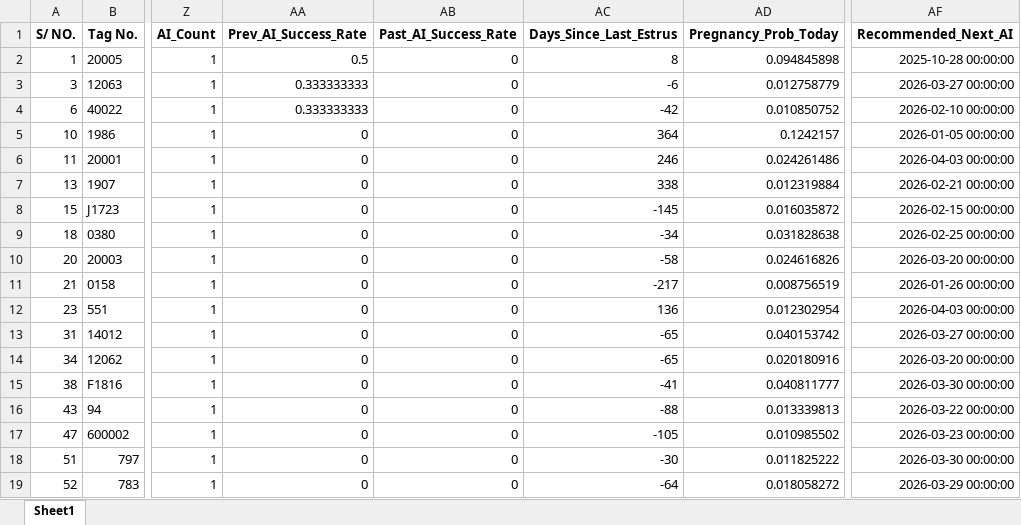
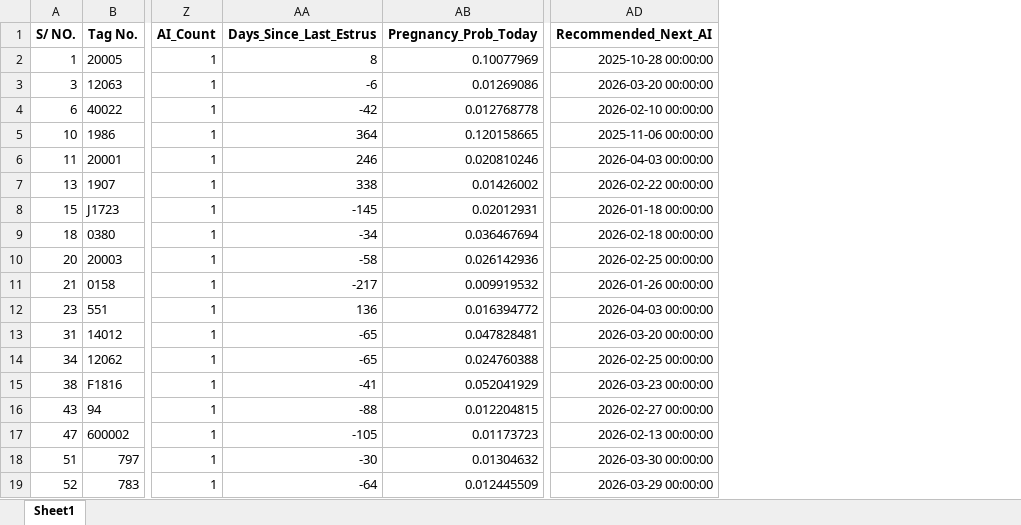
Before and after one commit to SE-Project-Group-440/RP_SmartDairyFarm_Flask_AIML, an Excel workbook: AI_Predictor/NonPregnant_Recommended_AI.xlsx, sheet Sheet1, drawn as a sheet; only a part is shown, gaps mark what is left out; values as stored, in another font and other column widths than the file's, no borders; removed rows and columns are numbered as before the commit, all else as after; the diff covers the shown part only; the diff names each change by its address in the sheet, - before the commit and + after, or states it on an @@ line.

```diff
--- a/AI_Predictor/NonPregnant_Recommended_AI.xlsx (sheet Sheet1)
+++ b/AI_Predictor/NonPregnant_Recommended_AI.xlsx (sheet Sheet1)
-column AA (Prev_AI_Success_Rate), rows 2-19: 0.5 | 0.333333333 | 0.333333333 | 0 | 0 | 0 | 0 | 0 | 0 | 0 | 0 | 0 | 0 | 0 | 0 | 0 | 0 | 0
-column AB (Past_AI_Success_Rate), rows 2-19: all 0
-AB2 (Pregnancy_Prob_Today): 0.094845898
+AB2 (Pregnancy_Prob_Today): 0.10077969
-AB3 (Pregnancy_Prob_Today): 0.012758779
+AB3 (Pregnancy_Prob_Today): 0.01269086
-AD3 (Recommended_Next_AI): 2026-03-27 00:00:00
+AD3 (Recommended_Next_AI): 2026-03-20 00:00:00
-AB4 (Pregnancy_Prob_Today): 0.010850752
+AB4 (Pregnancy_Prob_Today): 0.012768778
-AB5 (Pregnancy_Prob_Today): 0.1242157
+AB5 (Pregnancy_Prob_Today): 0.120158665
-AD5 (Recommended_Next_AI): 2026-01-05 00:00:00
+AD5 (Recommended_Next_AI): 2025-11-06 00:00:00
-AB6 (Pregnancy_Prob_Today): 0.024261486
+AB6 (Pregnancy_Prob_Today): 0.020810246
-AB7 (Pregnancy_Prob_Today): 0.012319884
+AB7 (Pregnancy_Prob_Today): 0.01426002
-AD7 (Recommended_Next_AI): 2026-02-21 00:00:00
+AD7 (Recommended_Next_AI): 2026-02-22 00:00:00
-AB8 (Pregnancy_Prob_Today): 0.016035872
+AB8 (Pregnancy_Prob_Today): 0.02012931
-AD8 (Recommended_Next_AI): 2026-02-15 00:00:00
+AD8 (Recommended_Next_AI): 2026-01-18 00:00:00
-AB9 (Pregnancy_Prob_Today): 0.031828638
+AB9 (Pregnancy_Prob_Today): 0.036467694
-AD9 (Recommended_Next_AI): 2026-02-25 00:00:00
+AD9 (Recommended_Next_AI): 2026-02-18 00:00:00
-AB10 (Pregnancy_Prob_Today): 0.024616826
+AB10 (Pregnancy_Prob_Today): 0.026142936
-AD10 (Recommended_Next_AI): 2026-03-20 00:00:00
+AD10 (Recommended_Next_AI): 2026-02-25 00:00:00
-AB11 (Pregnancy_Prob_Today): 0.008756519
+AB11 (Pregnancy_Prob_Today): 0.009919532
-AB12 (Pregnancy_Prob_Today): 0.012302954
+AB12 (Pregnancy_Prob_Today): 0.016394772
-AB13 (Pregnancy_Prob_Today): 0.040153742
+AB13 (Pregnancy_Prob_Today): 0.047828481
-AD13 (Recommended_Next_AI): 2026-03-27 00:00:00
+AD13 (Recommended_Next_AI): 2026-03-20 00:00:00
-AB14 (Pregnancy_Prob_Today): 0.020180916
+AB14 (Pregnancy_Prob_Today): 0.024760388
-AD14 (Recommended_Next_AI): 2026-03-20 00:00:00
+AD14 (Recommended_Next_AI): 2026-02-25 00:00:00
-AB15 (Pregnancy_Prob_Today): 0.040811777
+AB15 (Pregnancy_Prob_Today): 0.052041929
-AD15 (Recommended_Next_AI): 2026-03-30 00:00:00
+AD15 (Recommended_Next_AI): 2026-03-23 00:00:00
-AB16 (Pregnancy_Prob_Today): 0.013339813
+AB16 (Pregnancy_Prob_Today): 0.012204815
-AD16 (Recommended_Next_AI): 2026-03-22 00:00:00
+AD16 (Recommended_Next_AI): 2026-02-27 00:00:00
-AB17 (Pregnancy_Prob_Today): 0.010985502
+AB17 (Pregnancy_Prob_Today): 0.01173723
-AD17 (Recommended_Next_AI): 2026-03-23 00:00:00
+AD17 (Recommended_Next_AI): 2026-02-13 00:00:00
-AB18 (Pregnancy_Prob_Today): 0.011825222
+AB18 (Pregnancy_Prob_Today): 0.01304632
-AB19 (Pregnancy_Prob_Today): 0.018058272
+AB19 (Pregnancy_Prob_Today): 0.012445509
```
Also changed, not shown: 121 edited cells elsewhere in this sheet, AI_Predictor/Reproduction_with_Milk.xlsx, 3 other files.
